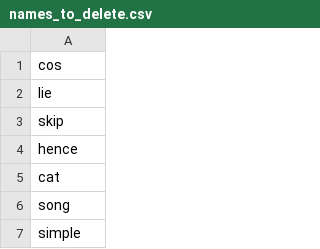
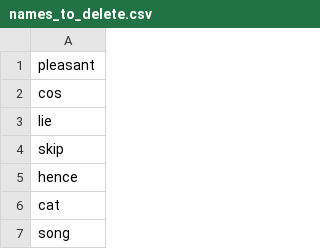
Before and after one commit to shinew13/sms_indicators_en, a CSV file: names_to_delete.csv, drawn as a sheet; only a part is shown; the shorter side is filled out with more unchanged rows; the diff names each change by its address in the sheet, - before the commit and + after, or states it on an @@ line.

Commit message:
Update names_to_delete.csv

```diff
--- a/names_to_delete.csv
+++ b/names_to_delete.csv
+row 1: pleasant
```
